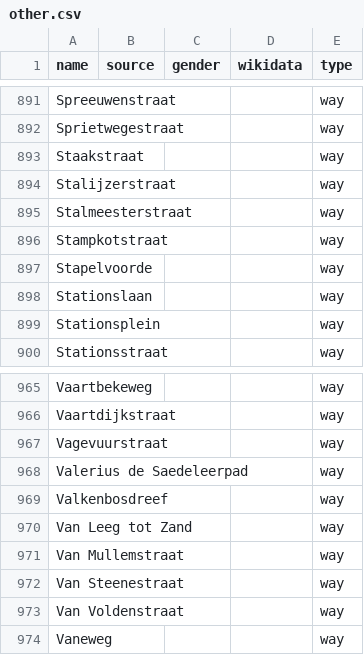
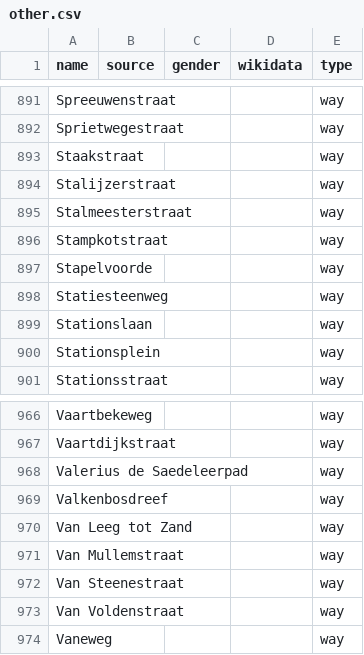
Before and after one commit to EqualStreetNames/equalstreetnames-brugge, a CSV file: data/other.csv, drawn as a sheet; only a part is shown, gaps mark what is left out; removed rows and columns are numbered as before the commit, all else as after; the diff names each change by its address in the sheet, - before the commit and + after, or states it on an @@ line.

```diff
--- a/data/other.csv
+++ b/data/other.csv
+row 898: Statiesteenweg |  |  |  | way
-row 967: Vagevuurstraat |  |  |  | way
```
Also changed, not shown: 3 other files.
